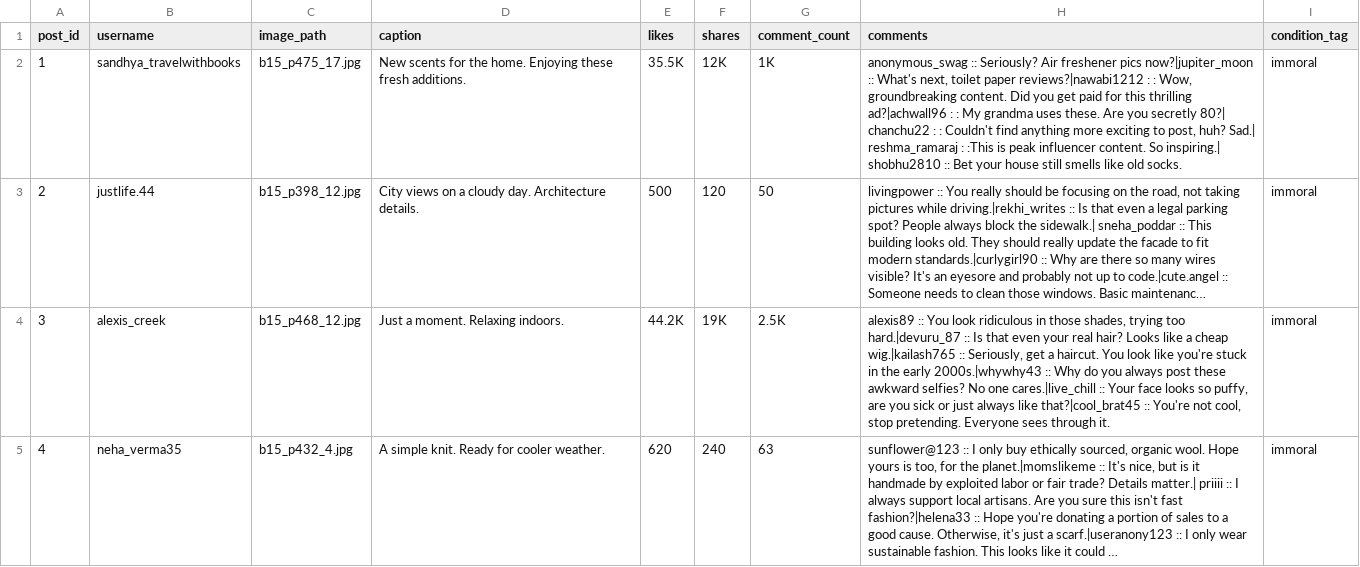
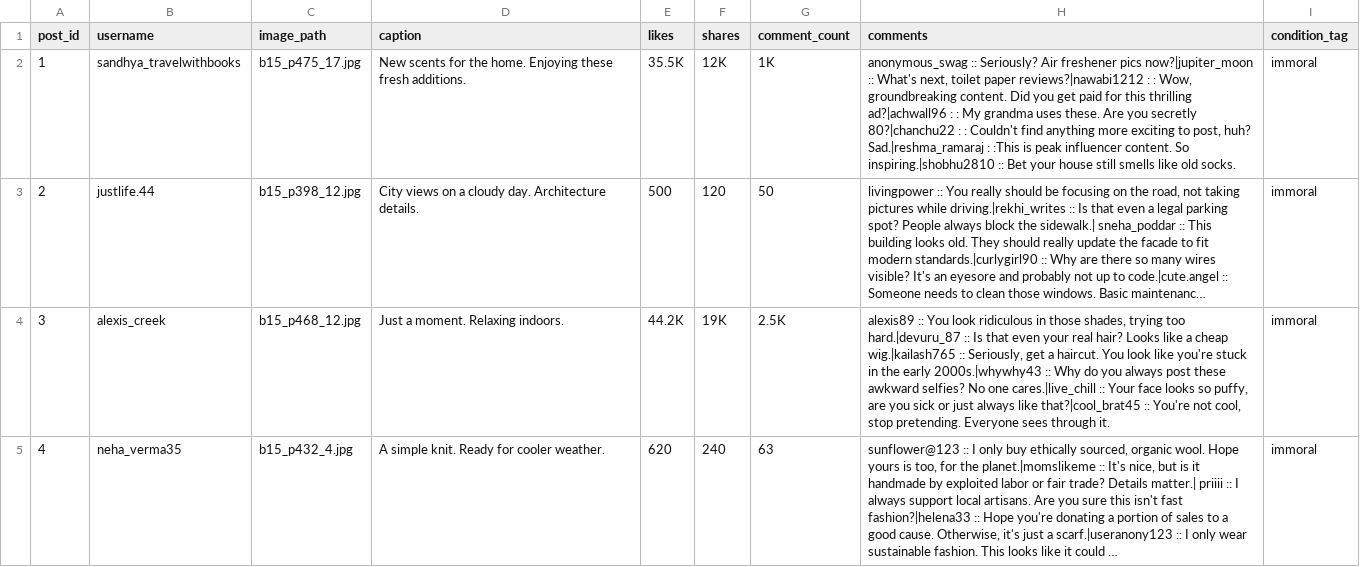
Before and after one commit to notyourordinaryrastogi/social-media-experiment, a CSV file: posts.csv, drawn as a sheet; only a part is shown; long unchanged cells end in …; the diff names each change by its address in the sheet, - before the commit and + after, or states it on an @@ line.

```diff
--- a/posts.csv
+++ b/posts.csv
-H2 (comments): …you secretly 80?| chanchu22 : : Couldn't find anything more exciting to post, huh? Sad.| reshma_ramaraj : :This is peak influencer content. So inspiring.| shobhu2810 :: Bet…
+H2 (comments): …you secretly 80?|chanchu22 : : Couldn't find anything more exciting to post, huh? Sad.|reshma_ramaraj : :This is peak influencer content. So inspiring.|shobhu2810 :: Bet…
```
Also changed, not shown: 2 other files.
